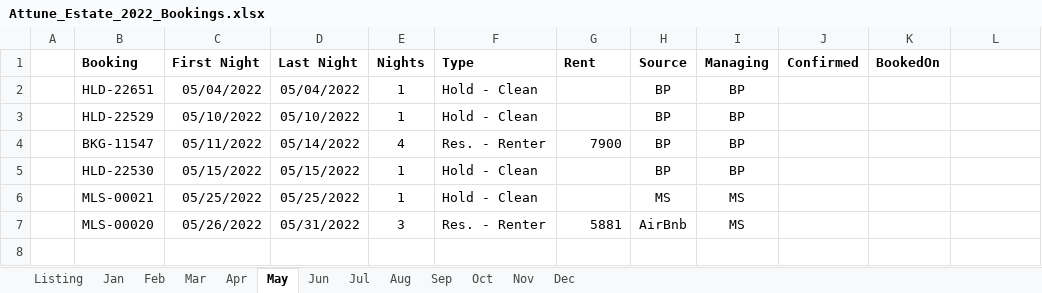
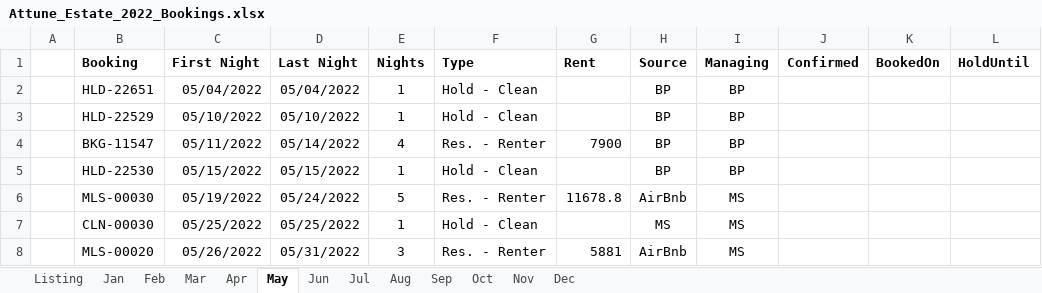
Before and after one commit to kenvenner/ecobee, an Excel workbook: Attune_Estate_2022_Bookings.xlsx, sheet May, drawn as a sheet; values as stored, in another font and other column widths than the file's, no borders; addresses are those after the commit; the diff names each change by its address in the sheet, - before the commit and + after, or states it on an @@ line.

Commit message:
more logic to insert clean dates so michelle can see them and put booking codes on lines with blanks

```diff
--- a/Attune_Estate_2022_Bookings.xlsx (sheet May)
+++ b/Attune_Estate_2022_Bookings.xlsx (sheet May)
-L1: (empty)
+L1: HoldUntil
+row 6:  | MLS-00030 | 05/19/2022 | 05/24/2022 | 5 | Res. - Renter | 11678.8 | AirBnb | MS
-B7 (Booking): MLS-00021
+B7 (Booking): CLN-00030
```
Also changed, not shown: sheet Listing, sheet Mar, sheet Jun, sheet Aug, sheet Jul, sheet Feb, 6 more sheets, 1 other file.
